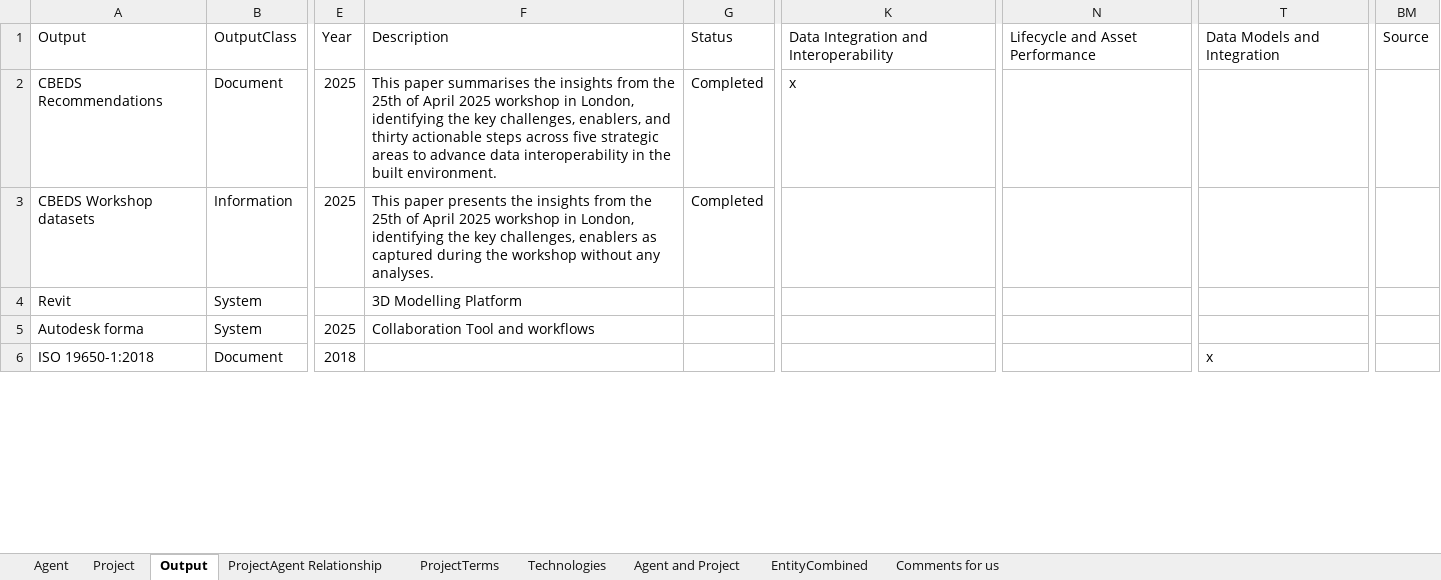
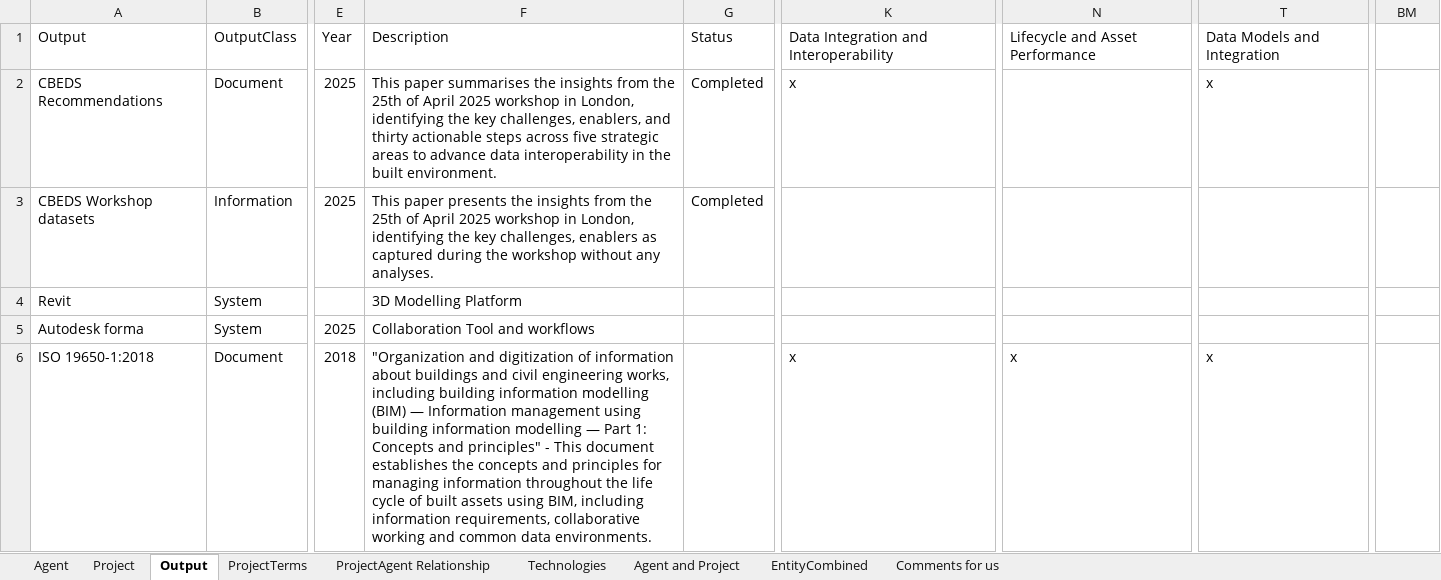
Before and after one commit to CBEDSync/cbeds-site, an Excel workbook: draft/CBEDSync.xlsx, sheet Output, drawn as a sheet; only a part is shown, gaps mark what is left out; values as stored, in another font and other column widths than the file's, no cell formats; conditional formats not drawn; the diff covers the shown part only; the diff names each change by its address in the sheet, - before the commit and + after, or states it on an @@ line.

```diff
--- a/draft/CBEDSync.xlsx (sheet Output)
+++ b/draft/CBEDSync.xlsx (sheet Output)
@@ sheet tab order changed: Agent | Project | Output | ProjectTerms | ProjectAgent Relationship | Technologies | Agent and Project | EntityCombined | Comments for us @@
-BM1: Source
+BM1: (empty)
-T2: (empty)
+T2: x
-F6: (empty)
+F6: "Organization and digitization of information about buildings and civil engineering works, including building information modelling (BIM) — Information management using building information modelling — Part 1: Concepts and principles" - This document establishes the concepts and principles for managing information throughout the life cycle of built assets using BIM, including information requirements, collaborative working and common data environments.
-K6: (empty)
+K6: x
-N6: (empty)
+N6: x
```
Also changed, not shown: 115 added rows, 6 removed rows and 201 edited cells elsewhere in this sheet, sheet Agent, sheet Project, sheet EntityCombined, sheet Agent and Project, sheet ProjectAgent Relationship, cell formats, 11 other files.
